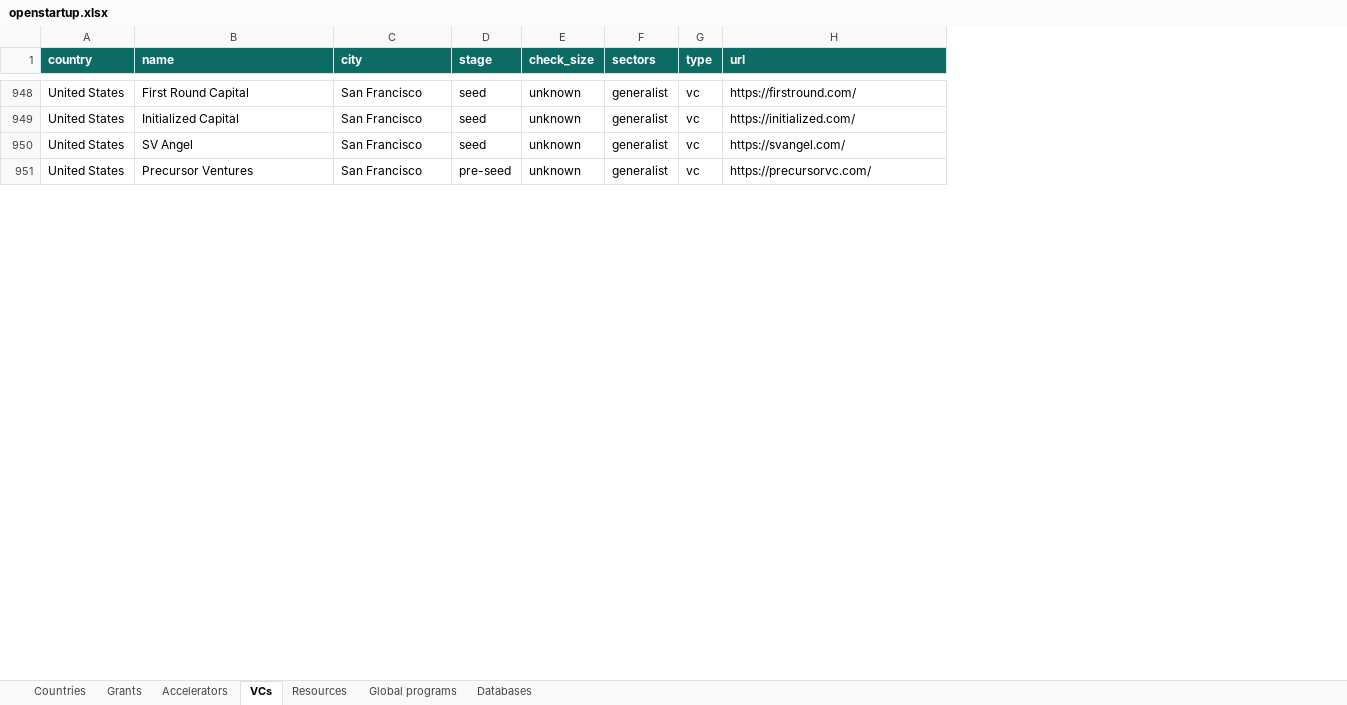
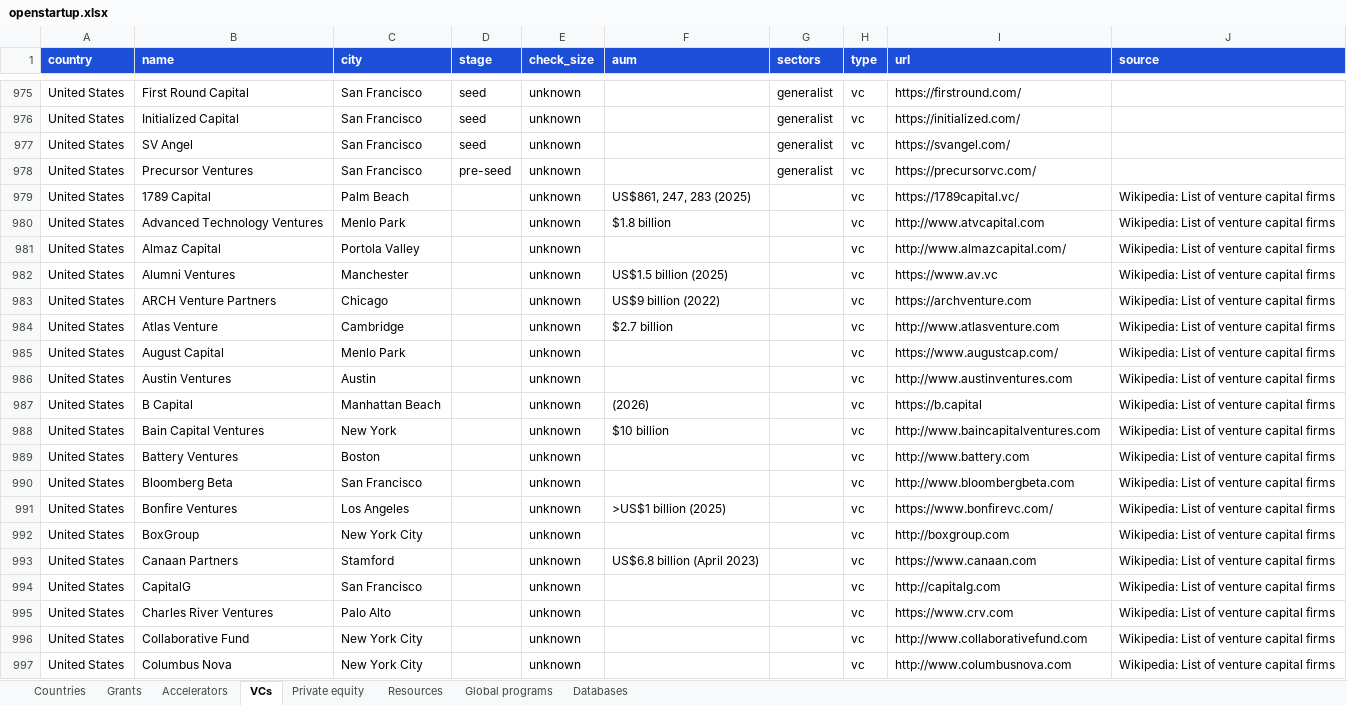
Before and after one commit to FrozenFishe/openstartup, an Excel workbook: data/openstartup.xlsx, sheet VCs, drawn as a sheet; only a part is shown, gaps mark what is left out; values as stored, in another font and other column widths than the file's, no borders; addresses are those after the commit; the diff covers the shown part only; the diff names each change by its address in the sheet, - before the commit and + after, or states it on an @@ line.

```diff
--- a/data/openstartup.xlsx (sheet VCs)
+++ b/data/openstartup.xlsx (sheet VCs)
+sheet tab: Private equity
+column F (aum), empty
+column J (source), empty
-A1:E1 fill: #0D6B66
+A1:E1 fill: #1D4ED8
-G1:I1 fill: #0D6B66
+G1:I1 fill: #1D4ED8
+row 979: United States | 1789 Capital | Palm Beach |  | unknown | US$861, 247, 283 (2025) |  | vc | https://1789capital.vc/ | Wikipedia: List of venture capital firms
+row 980: United States | Advanced Technology Ventures | Menlo Park |  | unknown | $1.8 billion |  | vc | http://www.atvcapital.com | Wikipedia: List of venture capital firms
+row 981: United States | Almaz Capital | Portola Valley |  | unknown |  |  | vc | http://www.almazcapital.com/ | Wikipedia: List of venture capital firms
+row 982: United States | Alumni Ventures | Manchester |  | unknown | US$1.5 billion (2025) |  | vc | https://www.av.vc | Wikipedia: List of venture capital firms
+row 983: United States | ARCH Venture Partners | Chicago |  | unknown | US$9 billion (2022) |  | vc | https://archventure.com | Wikipedia: List of venture capital firms
+row 984: United States | Atlas Venture | Cambridge |  | unknown | $2.7 billion |  | vc | http://www.atlasventure.com | Wikipedia: List of venture capital firms
+row 985: United States | August Capital | Menlo Park |  | unknown |  |  | vc | https://www.augustcap.com/ | Wikipedia: List of venture capital firms
+row 986: United States | Austin Ventures | Austin |  | unknown |  |  | vc | http://www.austinventures.com | Wikipedia: List of venture capital firms
+row 987: United States | B Capital | Manhattan Beach |  | unknown | (2026) |  | vc | https://b.capital | Wikipedia: List of venture capital firms
+row 988: United States | Bain Capital Ventures | New York |  | unknown | $10 billion |  | vc | http://www.baincapitalventures.com | Wikipedia: List of venture capital firms
+row 989: United States | Battery Ventures | Boston |  | unknown |  |  | vc | http://www.battery.com | Wikipedia: List of venture capital firms
+row 990: United States | Bloomberg Beta | San Francisco |  | unknown |  |  | vc | http://www.bloombergbeta.com | Wikipedia: List of venture capital firms
+row 991: United States | Bonfire Ventures | Los Angeles |  | unknown | >US$1 billion (2025) |  | vc | https://www.bonfirevc.com/ | Wikipedia: List of venture capital firms
+row 992: United States | BoxGroup | New York City |  | unknown |  |  | vc | http://boxgroup.com | Wikipedia: List of venture capital firms
+row 993: United States | Canaan Partners | Stamford |  | unknown | US$6.8 billion (April 2023) |  | vc | https://www.canaan.com | Wikipedia: List of venture capital firms
+row 994: United States | CapitalG | San Francisco |  | unknown |  |  | vc | http://capitalg.com | Wikipedia: List of venture capital firms
+row 995: United States | Charles River Ventures | Palo Alto |  | unknown |  |  | vc | https://www.crv.com | Wikipedia: List of venture capital firms
+row 996: United States | Collaborative Fund | New York City |  | unknown |  |  | vc | http://www.collaborativefund.com | Wikipedia: List of venture capital firms
+row 997: United States | Columbus Nova | New York City |  | unknown |  |  | vc | http://www.columbusnova.com | Wikipedia: List of venture capital firms
```
Also changed, not shown: 95 added rows elsewhere in this sheet, sheet Countries, sheet Global programs, sheet Accelerators, sheet Grants, sheet Databases, sheet Resources, docs/data/openstartup.xlsx, 19 other files.
